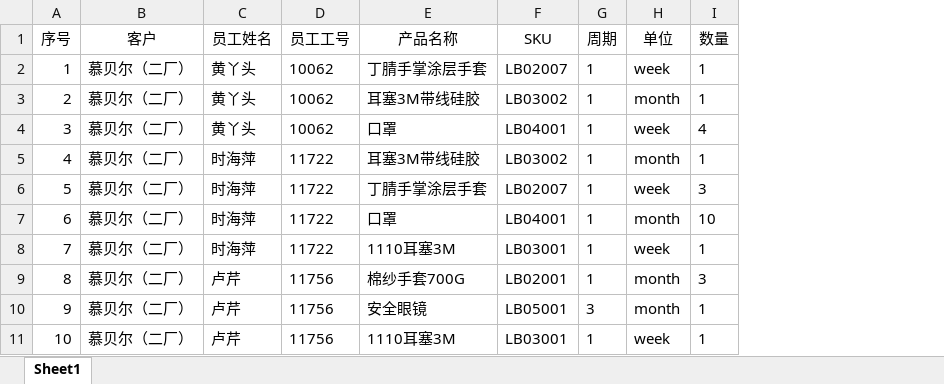
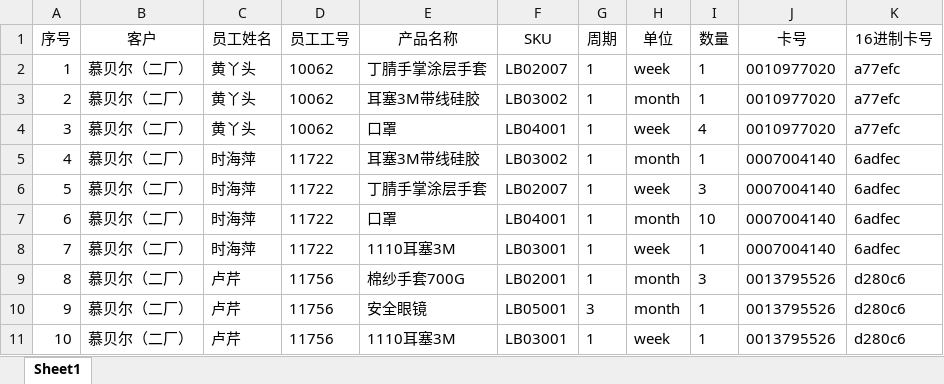
Before and after one commit to panyunyi/smartbox, an Excel workbook: public/upload/慕贝尔（二厂）.xlsx, sheet Sheet1, drawn as a sheet; only a part is shown; values as stored, in another font and other column widths than the file's, no borders; the diff names each change by its address in the sheet, - before the commit and + after, or states it on an @@ line.

```diff
--- a/public/upload/慕贝尔（二厂）.xlsx (sheet Sheet1)
+++ b/public/upload/慕贝尔（二厂）.xlsx (sheet Sheet1)
+column J (卡号), rows 2-11: 0010977020 | 0010977020 | 0010977020 | 0007004140 | 0007004140 | 0007004140 | 0007004140 | 0013795526 | 0013795526 | 0013795526
+column K (16进制卡号), rows 2-11: a77efc | a77efc | a77efc | 6adfec | 6adfec | 6adfec | 6adfec | d280c6 | d280c6 | d280c6
```
Also changed, not shown: public/upload/powerlist.xlsx, public/upload/慕贝尔（一厂）.xlsx, 1 other file.
